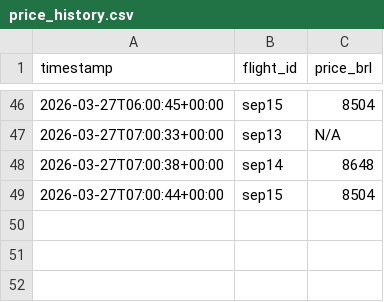
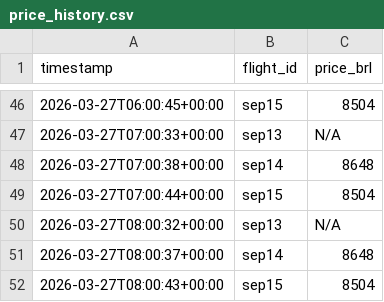
Before and after one commit to Matheus920/flight-prices, a CSV file: price_history.csv, drawn as a sheet; only a part is shown, gaps mark what is left out.

```diff
--- a/price_history.csv
+++ b/price_history.csv
@@ -49 +49,4 @@ timestamp,flight_id,price_brl
 2026-03-27T07:00:44+00:00,sep15,8504
+2026-03-27T08:00:32+00:00,sep13,N/A
+2026-03-27T08:00:37+00:00,sep14,8648
+2026-03-27T08:00:43+00:00,sep15,8504
```
